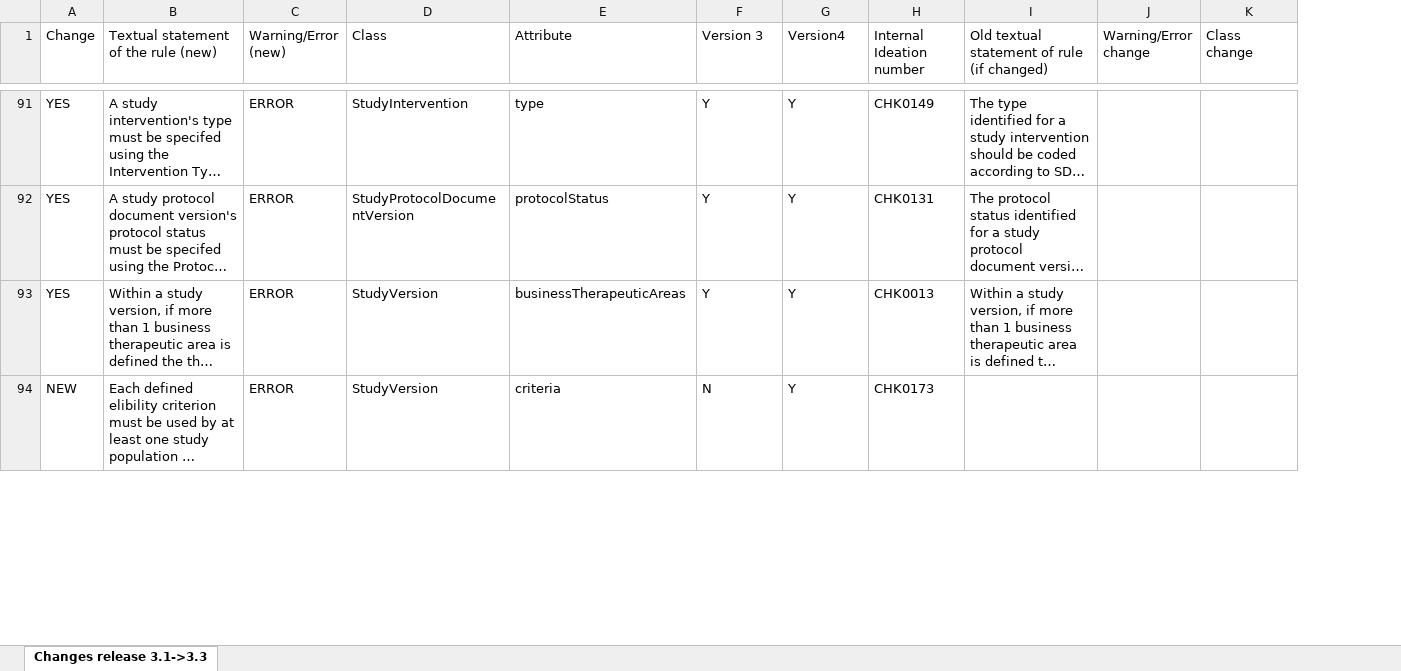
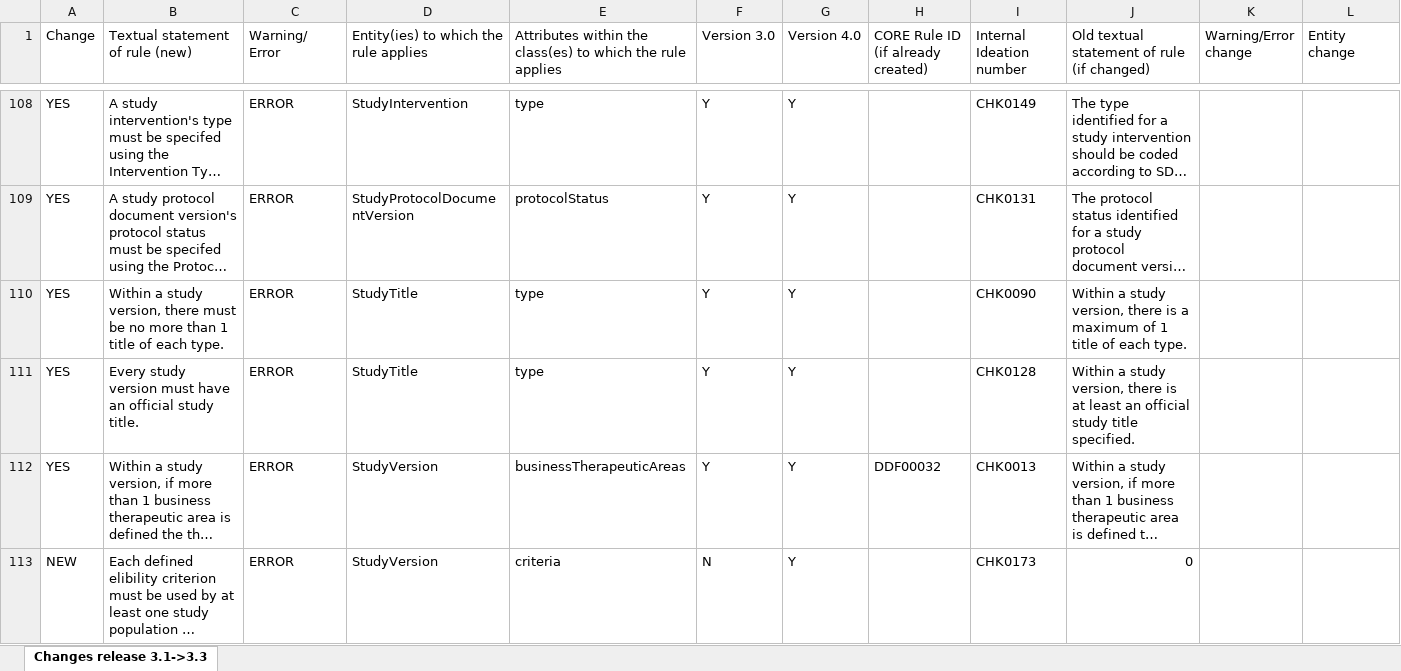
Before and after one commit to cdisc-org/DDF-RA, an Excel workbook: Deliverables/RULES/USDM_CORE_Rules_Changes.xlsx, sheet Changes release 3.1->3.3, drawn as a sheet; only a part is shown, gaps mark what is left out; long unchanged cells end in …; values as stored, in another font and other column widths than the file's, no cell formats; addresses are those after the commit; rows hold the shown columns only; the diff covers the shown part only; the diff names each change by its address in the sheet, - before the commit and + after, or states it on an @@ line.

Commit message:
Final set of v 3.3 rules and corresponding changes

```diff
--- a/Deliverables/RULES/USDM_CORE_Rules_Changes.xlsx (sheet Changes release 3.1->3.3)
+++ b/Deliverables/RULES/USDM_CORE_Rules_Changes.xlsx (sheet Changes release 3.1->3.3)
+column H, row 1: CORE Rule ID (if already created); row 112: DDF00032
-B1: Textual statement of the rule (new)
+B1: Textual statement of rule (new)
-C1: Warning/Error (new)
+C1: Warning/ Error
-D1: Class
+D1: Entity(ies) to which the rule applies
-E1: Attribute
+E1: Attributes within the class(es) to which the rule applies
-F1: Version 3
+F1: Version 3.0
-G1: Version4
+G1: Version 4.0
-L1: Class change
+L1: Entity change
+row 110: YES | Within a study version, there must be no more than 1 title of each type. | ERROR | StudyTitle | type | Y | Y |  | CHK0090 | Within a study version, there is a maximum of 1 title of each type.
+row 111: YES | Every study version must have an official study title. | ERROR | StudyTitle | type | Y | Y |  | CHK0128 | Within a study version, there is at least an official study title specified.
-J113: (empty)
+J113: 0
```
Also changed, not shown: 19 added rows, 1 removed row and 46 edited cells elsewhere in this sheet, cell formats, Deliverables/RULES/USDM_CORE_Rules.xlsx.
